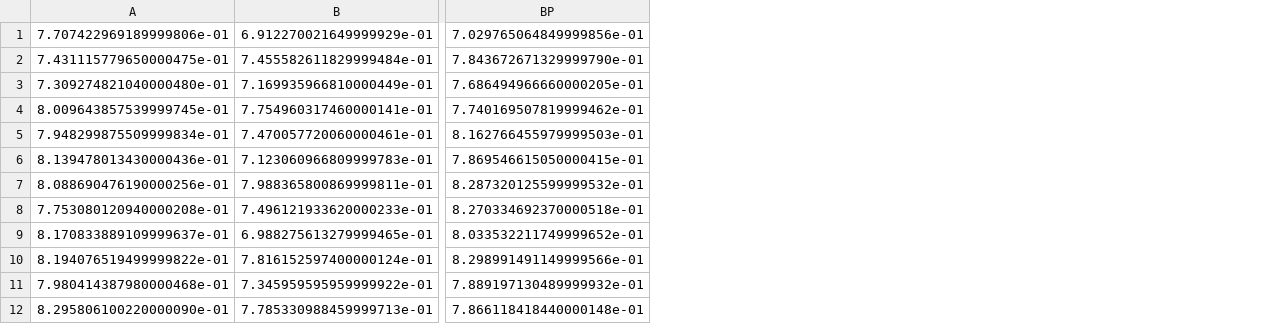
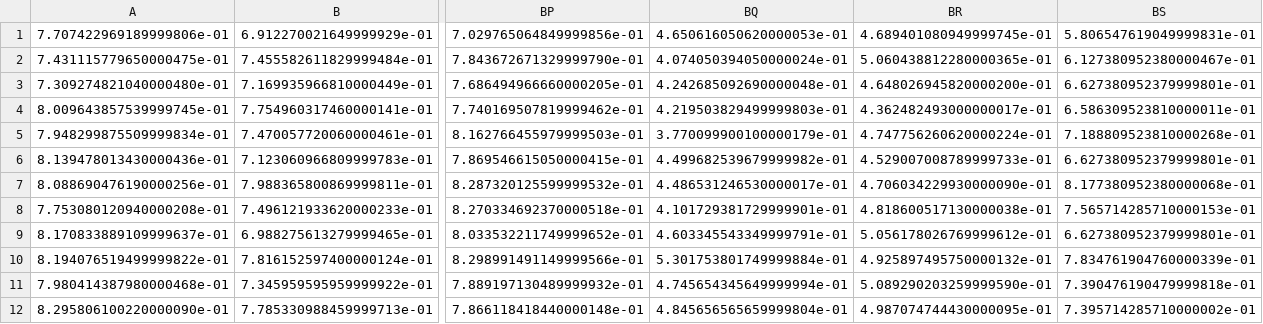
Before and after one commit to jamesrobertlloyd/dataset-space, a CSV file: results/class/default/summary.csv, drawn as a sheet; only a part is shown, gaps mark what is left out; the diff names each change by its address in the sheet, - before the commit and + after, or states it on an @@ line.

Commit message:
Results reflecting new added datasets

```diff
--- a/results/class/default/summary.csv
+++ b/results/class/default/summary.csv
+column BQ, rows 1-12: 4.650616050620000053e-01 | 4.074050394050000024e-01 | 4.242685092690000048e-01 | 4.219503829499999803e-01 | 3.770099900100000179e-01 | 4.499682539679999982e-01 | 4.486531246530000017e-01 | 4.101729381729999901e-01 | 4.603345543349999791e-01 | 5.301753801749999884e-01 | 4.745654345649999994e-01 | 4.845656565659999804e-01
+column BR, rows 1-12: 4.689401080949999745e-01 | 5.060438812280000365e-01 | 4.648026945820000200e-01 | 4.362482493000000017e-01 | 4.747756260620000224e-01 | 4.529007008789999733e-01 | 4.706034229930000090e-01 | 4.818600517130000038e-01 | 5.056178026769999612e-01 | 4.925897495750000132e-01 | 5.089290203259999590e-01 | 4.987074744430000095e-01
+column BS, rows 1-12: 5.806547619049999831e-01 | 6.127380952380000467e-01 | 6.627380952379999801e-01 | 6.586309523810000011e-01 | 7.188809523810000268e-01 | 6.627380952379999801e-01 | 8.177380952380000068e-01 | 7.565714285710000153e-01 | 6.627380952379999801e-01 | 7.834761904760000339e-01 | 7.390476190479999818e-01 | 7.395714285710000002e-01
```
